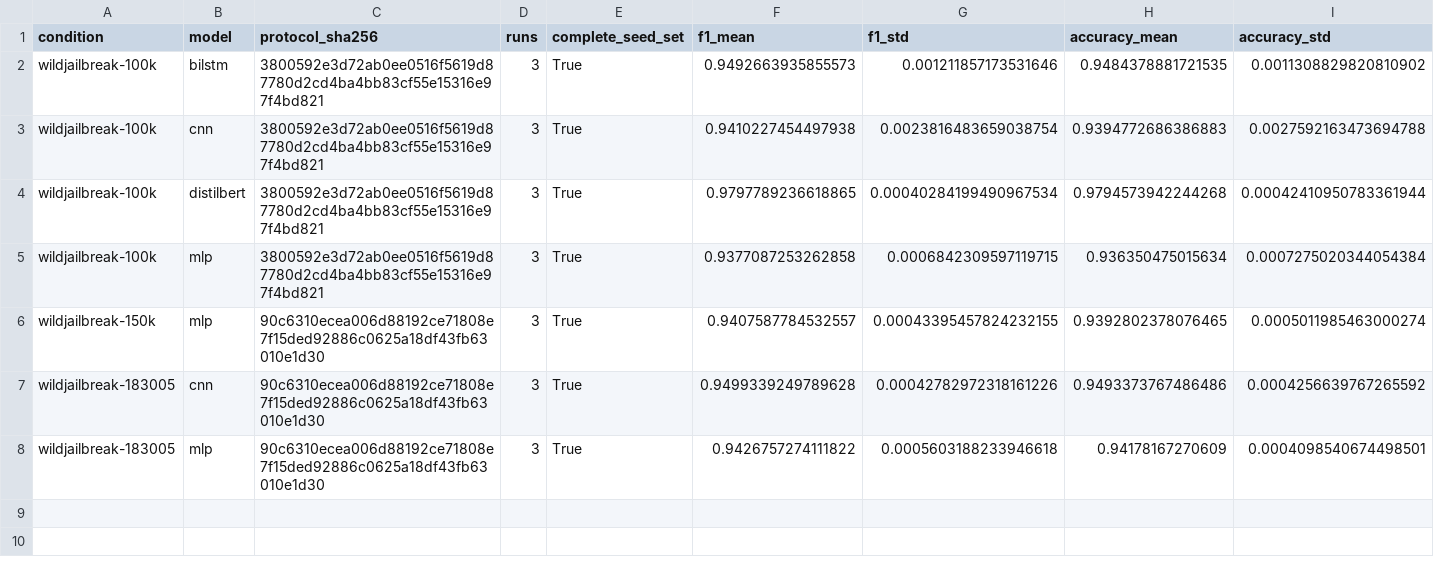
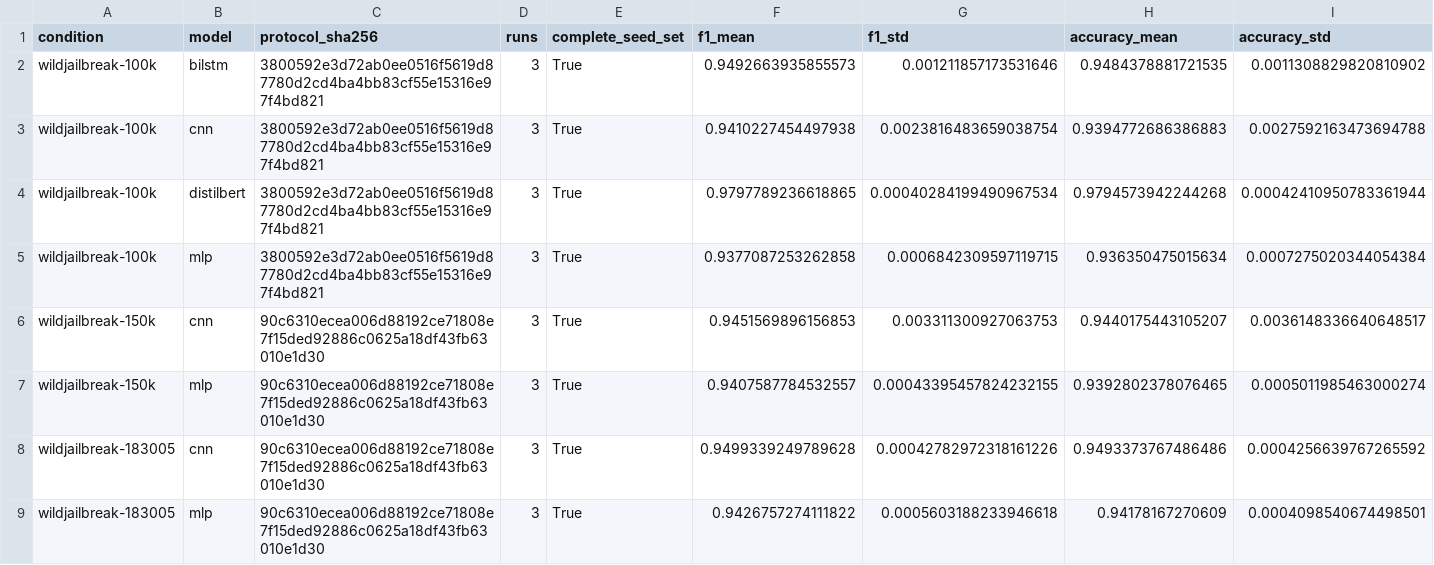
Before and after one commit to Deep-Axe/llm-prompt-detection, a CSV file: results/experiments/scaling_comparison.csv, drawn as a sheet; only a part is shown; rows hold the shown columns only; the diff names each change by its address in the sheet, - before the commit and + after, or states it on an @@ line.

```diff
--- a/results/experiments/scaling_comparison.csv
+++ b/results/experiments/scaling_comparison.csv
+row 6: wildjailbreak-150k | cnn | 90c6310ecea006d88192ce71808e7f15ded92886c0625a18df43fb63010e1d30 | 3 | True | 0.9451569896156853 | 0.003311300927063753 | 0.9440175443105207 | 0.0036148336640648517
```
Also changed, not shown: results/experiments/summary.csv, results/experiments/validation_curves.csv, 6 other files.
